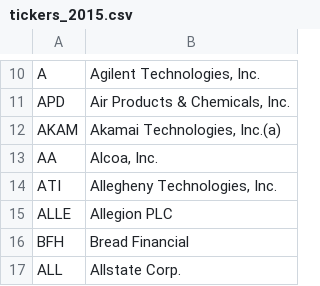
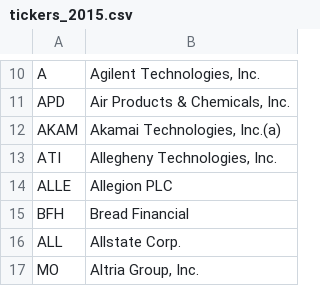
Before and after one commit to william-fan-1/factor-originality, a CSV file: data/tickers/tickers_2015.csv, drawn as a sheet; only a part is shown, gaps mark what is left out; the shorter side is filled out with more unchanged rows; the diff names each change by its address in the sheet, - before the commit and + after, or states it on an @@ line.

Commit message:
Update 2015 tickers

```diff
--- a/data/tickers/tickers_2015.csv
+++ b/data/tickers/tickers_2015.csv
-row 13: AA | Alcoa, Inc.
```
